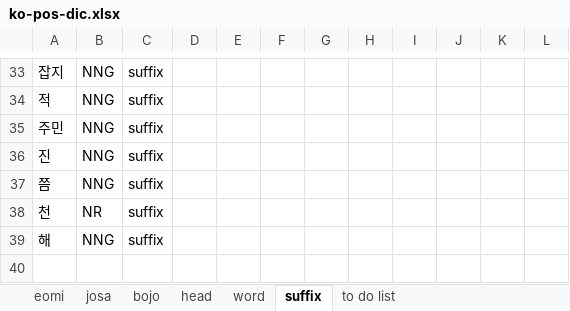
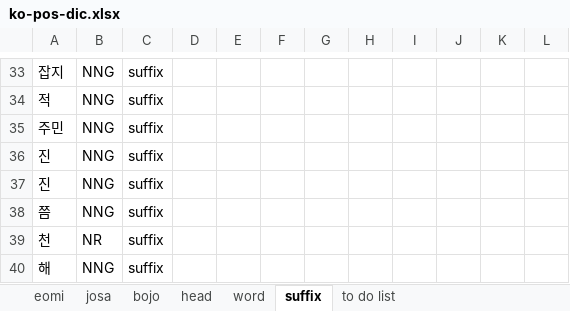
Before and after one commit to louiezzang/yg-nlp, an Excel workbook: data/ko/pos/ko-pos-dic.xlsx, sheet suffix, drawn as a sheet; only a part is shown, gaps mark what is left out; values as stored, in another font and other column widths than the file's, no borders; the diff names each change by its address in the sheet, - before the commit and + after, or states it on an @@ line.

```diff
--- a/data/ko/pos/ko-pos-dic.xlsx (sheet suffix)
+++ b/data/ko/pos/ko-pos-dic.xlsx (sheet suffix)
+row 37: 진 | NNG | suffix
```
Also changed, not shown: sheet head, sheet eomi, sheet josa, sheet bojo, 24 other files.
